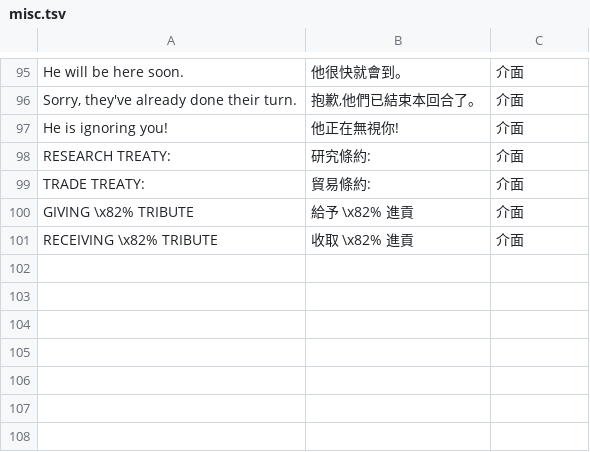
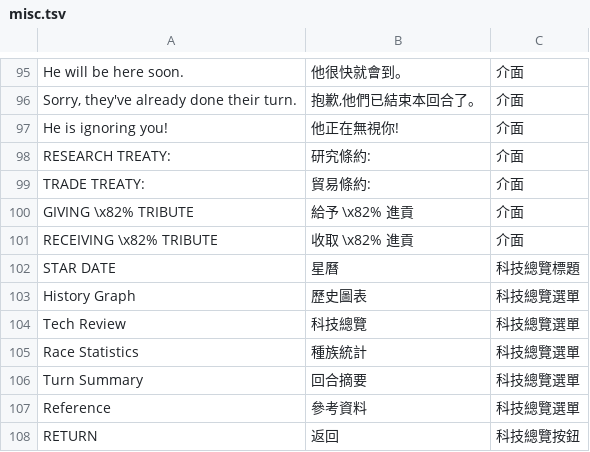
Before and after one commit to wicanr2/master-of-orion2-remake-cht, a TSV file: assets/i18n/misc.tsv, drawn as a sheet; only a part is shown, gaps mark what is left out; the diff names each change by its address in the sheet, - before the commit and + after, or states it on an @@ line.

```diff
--- a/assets/i18n/misc.tsv
+++ b/assets/i18n/misc.tsv
+row 102: STAR DATE | 星曆 | 科技總覽標題
+row 103: History Graph | 歷史圖表 | 科技總覽選單
+row 104: Tech Review | 科技總覽 | 科技總覽選單
+row 105: Race Statistics | 種族統計 | 科技總覽選單
+row 106: Turn Summary | 回合摘要 | 科技總覽選單
+row 107: Reference | 參考資料 | 科技總覽選單
+row 108: RETURN | 返回 | 科技總覽按鈕
```
Also changed, not shown: assets/i18n/menu.tsv, assets/i18n/officer.tsv, 3 other files.
